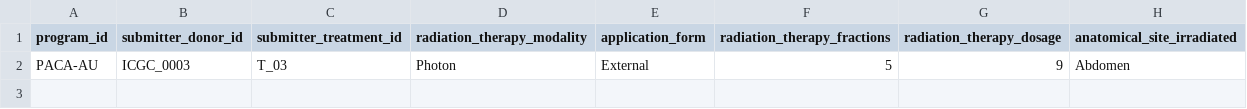
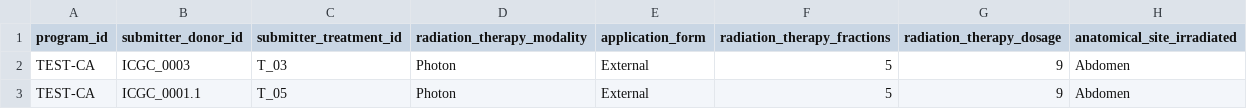
Before and after one commit to icgc-argo/argo-clinical, a TSV file: sampleFiles/radiation.tsv, drawn as a sheet.

```diff
--- a/sampleFiles/radiation.tsv
+++ b/sampleFiles/radiation.tsv
@@ -1,2 +1,3 @@
 program_id	submitter_donor_id	submitter_treatment_id	radiation_therapy_modality	application_form	radiation_therapy_fractions	radiation_therapy_dosage	anatomical_site_irradiated
-PACA-AU	ICGC_0003	T_03	Photon	External	5	9	Abdomen
+TEST-CA	ICGC_0003	T_03	Photon	External	5	9	Abdomen
+TEST-CA	ICGC_0001.1	T_05	Photon	External	5	9	Abdomen
```
Also changed, not shown: sampleFiles/chemotherapy.tsv, sampleFiles/follow_up.tsv, 14 other files.
